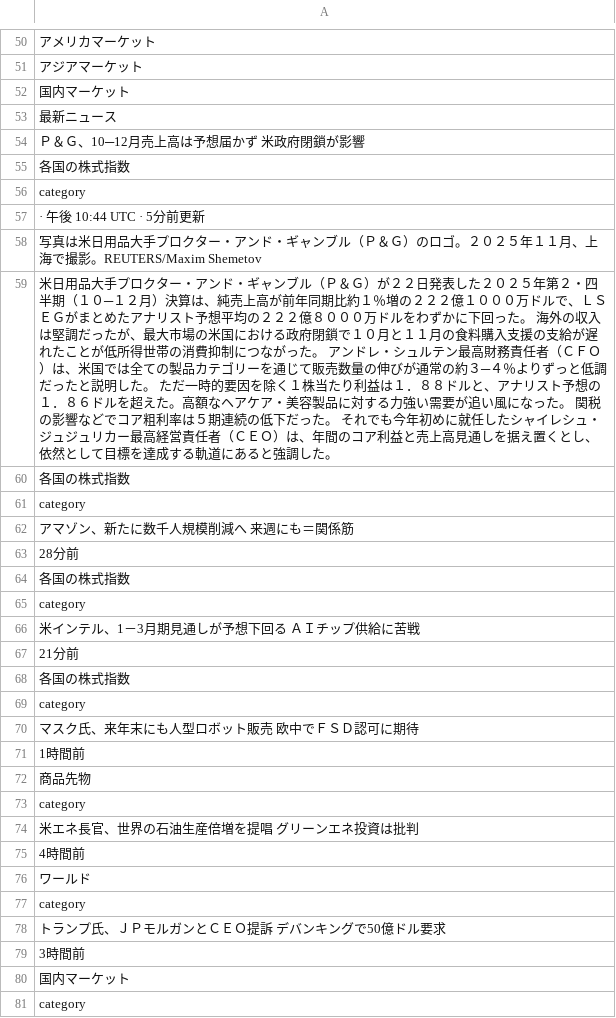
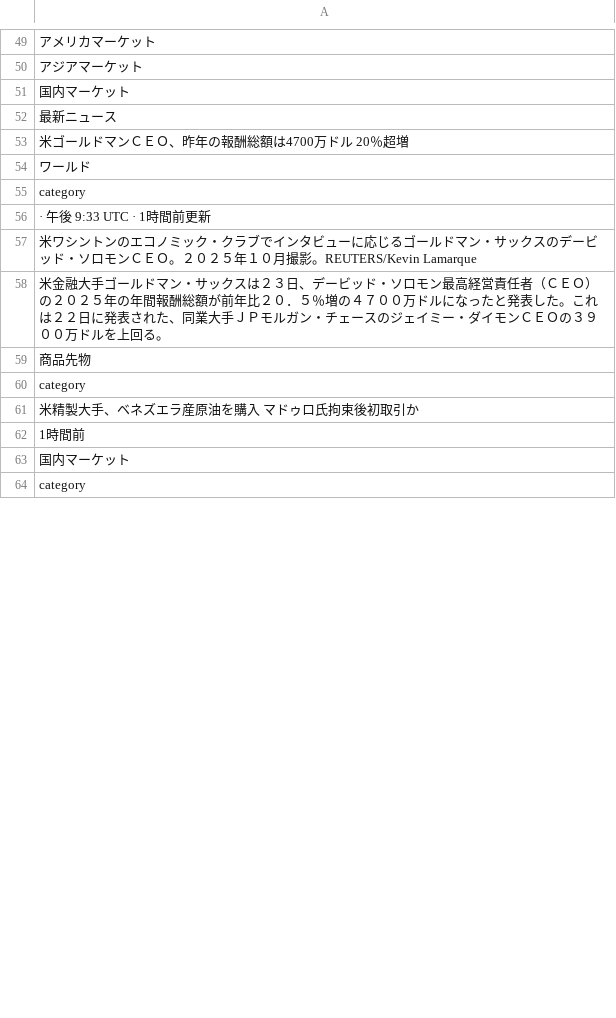
Before and after one commit to keroppa88/news, a CSV file: news_r_markets.csv, drawn as a sheet; only a part is shown, gaps mark what is left out; the diff covers the shown part only.

```diff
--- a/news_r_markets.csv
+++ b/news_r_markets.csv
@@ -53,28 +52,12 @@
 "最新ニュース"
-"Ｐ＆Ｇ、10─12月売上高は予想届かず　米政府閉鎖が影響"
-"各国の株式指数"
+"米ゴールドマンＣＥＯ、昨年の報酬総額は4700万ドル　20％超増"
+"ワールド"
 "category"
-" · 午後 10:44 UTC · 5分前更新"
-"写真は米日用品大手プロクター・アンド・ギャンブル（Ｐ＆Ｇ）のロゴ。２０２５年１１月、上海で撮影。REUTERS/Maxim Shemetov"
-"米日用品大手プロクター・アンド・ギャンブル（Ｐ＆Ｇ）が２２日発表した２０２５年第２・四半期（１０─１２月）決算は、純売上高が前年同期比約１％増の２２２億１０００万ドルで、ＬＳＥＧがまとめたアナリスト予想平均の２２２億８０００万ドルをわずかに下回った。 海外の収入は堅調だったが、最大市場の米国における政府閉鎖で１０月と１１月の食料購入支援の支給が遅れたことが低所得世帯の消費抑制につながった。 アンドレ・シュルテン最高財務責任者（ＣＦＯ）は、米国では全ての製品カテゴリーを通じて販売数量の伸びが通常の約３─４％よりずっと低調だったと説明した。 ただ一時的要因を除く１株当たり利益は１．８８ドルと、アナリスト予想の１．８６ドルを超えた。高額なヘアケア・美容製品に対する力強い需要が追い風になった。 関税の影響などでコア粗利率は５期連続の低下だった。 それでも今年初めに就任したシャイレシュ・ジュジュリカー最高経営責任者（ＣＥＯ）は、年間のコア利益と売上高見通しを据え置くとし、依然として目標を達成する軌道にあると強調した。"
-"各国の株式指数"
-"category"
-"アマゾン、新たに数千人規模削減へ　来週にも＝関係筋"
-"28分前"
-"各国の株式指数"
-"category"
-"米インテル、1－3月期見通しが予想下回る　ＡＩチップ供給に苦戦"
-"21分前"
-"各国の株式指数"
-"category"
-"マスク氏、来年末にも人型ロボット販売　欧中でＦＳＤ認可に期待"
-"1時間前"
+" · 午後 9:33 UTC · 1時間前更新"
+"米ワシントンのエコノミック・クラブでインタビューに応じるゴールドマン・サックスのデービッド・ソロモンＣＥＯ。２０２５年１０月撮影。REUTERS/Kevin Lamarque"
+"米金融大手ゴールドマン・サックスは２３日、デービッド・ソロモン最高経営責任者（ＣＥＯ）の２０２５年の年間報酬総額が前年比２０．５％増の４７００万ドルになったと発表した。これは２２日に発表された、同業大手ＪＰモルガン・チェースのジェイミー・ダイモンＣＥＯの３９００万ドルを上回る。"
 "商品先物"
 "category"
-"米エネ長官、世界の石油生産倍増を提唱　グリーンエネ投資は批判"
-"4時間前"
-"ワールド"
-"category"
-"トランプ氏、ＪＰモルガンとＣＥＯ提訴　デバンキングで50億ドル要求"
-"3時間前"
+"米精製大手、ベネズエラ産原油を購入　マドゥロ氏拘束後初取引か"
+"1時間前"
 "国内マーケット"
```
Also changed, not shown: 35 added rows, 28 removed rows, 18 moved rows and 43 edited cells elsewhere in this file, news.csv, news_r_buisiness.csv, 10 other files.
